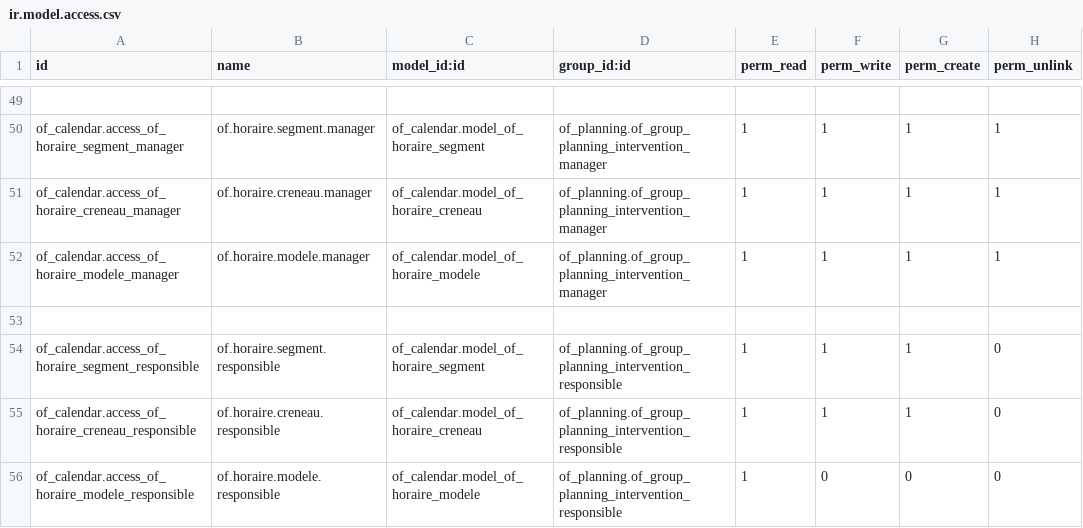
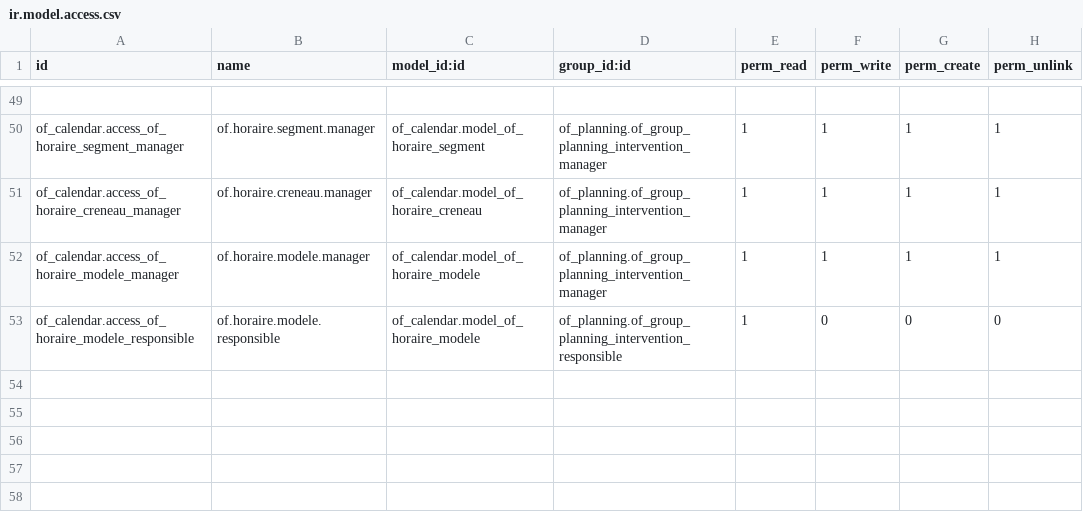
Before and after one commit to odof/openfire, a CSV file: of_access_control/security/ir.model.access.csv, drawn as a sheet; only a part is shown, gaps mark what is left out.

Commit message:
of_access_control : T2822 - Suppression des droits sur of.horaire.segment et of.horaire.creneau pour le rôle de responsable

```diff
--- a/of_access_control/security/ir.model.access.csv
+++ b/of_access_control/security/ir.model.access.csv
@@ -52,5 +52,2 @@ of_calendar.access_of_horaire_creneau_manager,of.horaire.creneau.manager,of_cale
 of_calendar.access_of_horaire_modele_manager,of.horaire.modele.manager,of_calendar.model_of_horaire_modele,of_planning.of_group_planning_intervention_manager,1,1,1,1
-
-of_calendar.access_of_horaire_segment_responsible,of.horaire.segment.responsible,of_calendar.model_of_horaire_segment,of_planning.of_group_planning_intervention_responsible,1,1,1,0
-of_calendar.access_of_horaire_creneau_responsible,of.horaire.creneau.responsible,of_calendar.model_of_horaire_creneau,of_planning.of_group_planning_intervention_responsible,1,1,1,0
 of_calendar.access_of_horaire_modele_responsible,of.horaire.modele.responsible,of_calendar.model_of_horaire_modele,of_planning.of_group_planning_intervention_responsible,1,0,0,0
```
